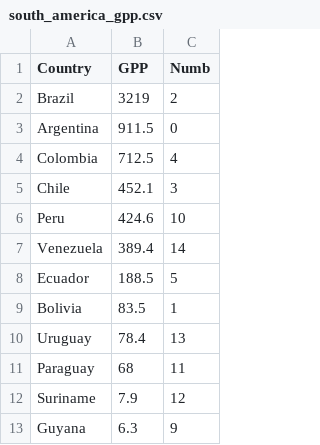
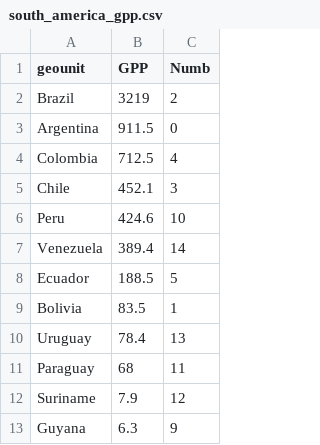
Before and after one commit to SpiritR/datpr6754, a CSV file: south_america_gpp.csv, drawn as a sheet.

Commit message:
geounit

```diff
--- a/south_america_gpp.csv
+++ b/south_america_gpp.csv
@@ -1,2 +1,2 @@
-Country,GPP,Numb
+geounit,GPP,Numb
  Brazil,3219,2
```
